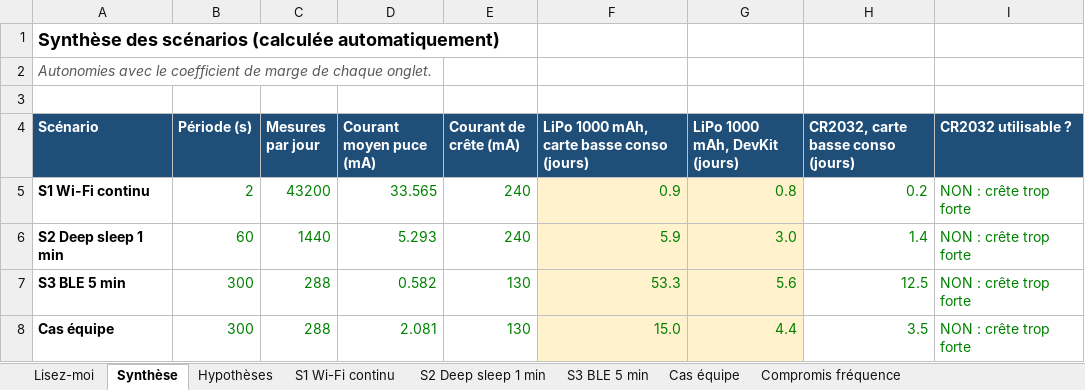
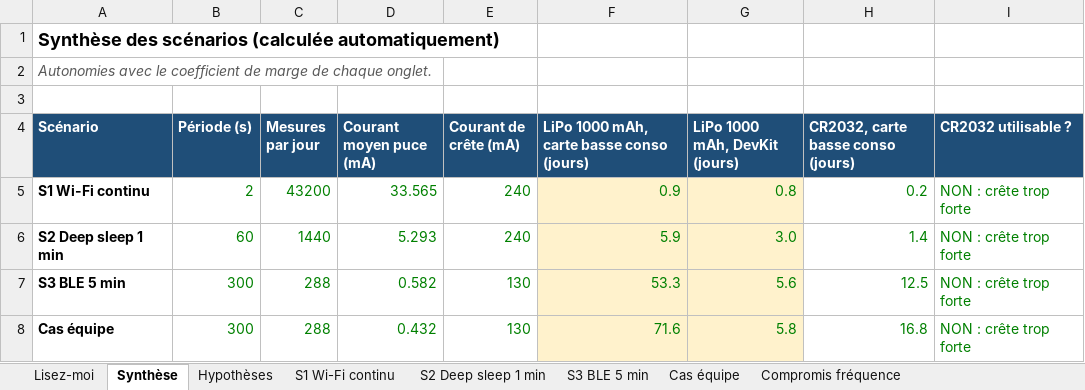
Before and after one commit to Usannazcedric/monitoring-ehpad, an Excel workbook: projet1/calculateur_autonomie_eq05.xlsx, sheet Synthèse, drawn as a sheet; values as stored, in another font and other column widths than the file's, no borders; charts and pictures not drawn; the diff names each change by its address in the sheet, - before the commit and + after, or states it on an @@ line.

```diff
--- a/projet1/calculateur_autonomie_eq05.xlsx (sheet Synthèse)
+++ b/projet1/calculateur_autonomie_eq05.xlsx (sheet Synthèse)
-D8 (Courant moyen puce (mA)): 2.081
+D8 (Courant moyen puce (mA)): 0.432
-F8: 15.0
+F8: 71.6
-G8 (LiPo 1000 mAh, DevKit (jours)): 4.4
+G8 (LiPo 1000 mAh, DevKit (jours)): 5.8
-H8: 3.5
+H8: 16.8
```
Also changed, not shown: sheet Cas équipe, 9 other files.
